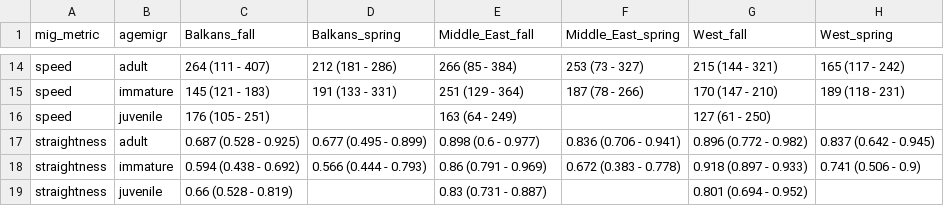
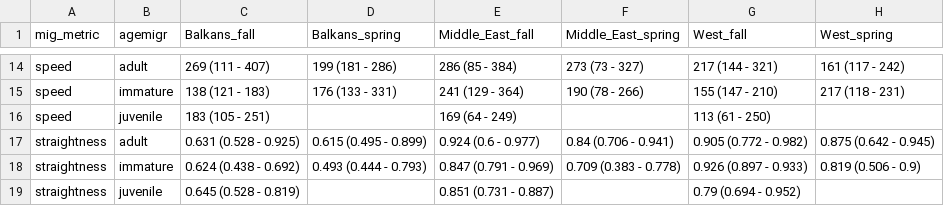
Before and after one commit to steffenoppel/EGVUmigration, a CSV file: Table1_migration_summaries.csv, drawn as a sheet; only a part is shown, gaps mark what is left out; the diff covers the shown part only; the diff names each change by its address in the sheet, - before the commit and + after, or states it on an @@ line.

```diff
--- a/Table1_migration_summaries.csv
+++ b/Table1_migration_summaries.csv
-C14 (Balkans_fall): 264 (111 - 407)
+C14 (Balkans_fall): 269 (111 - 407)
-D14 (Balkans_spring): 212 (181 - 286)
+D14 (Balkans_spring): 199 (181 - 286)
-E14 (Middle_East_fall): 266 (85 - 384)
+E14 (Middle_East_fall): 286 (85 - 384)
-F14 (Middle_East_spring): 253 (73 - 327)
+F14 (Middle_East_spring): 273 (73 - 327)
-G14 (West_fall): 215 (144 - 321)
+G14 (West_fall): 217 (144 - 321)
-H14 (West_spring): 165 (117 - 242)
+H14 (West_spring): 161 (117 - 242)
-C15 (Balkans_fall): 145 (121 - 183)
+C15 (Balkans_fall): 138 (121 - 183)
-D15 (Balkans_spring): 191 (133 - 331)
+D15 (Balkans_spring): 176 (133 - 331)
-E15 (Middle_East_fall): 251 (129 - 364)
+E15 (Middle_East_fall): 241 (129 - 364)
-F15 (Middle_East_spring): 187 (78 - 266)
+F15 (Middle_East_spring): 190 (78 - 266)
-G15 (West_fall): 170 (147 - 210)
+G15 (West_fall): 155 (147 - 210)
-H15 (West_spring): 189 (118 - 231)
+H15 (West_spring): 217 (118 - 231)
-C16 (Balkans_fall): 176 (105 - 251)
+C16 (Balkans_fall): 183 (105 - 251)
-E16 (Middle_East_fall): 163 (64 - 249)
+E16 (Middle_East_fall): 169 (64 - 249)
-G16 (West_fall): 127 (61 - 250)
+G16 (West_fall): 113 (61 - 250)
-C17 (Balkans_fall): 0.687 (0.528 - 0.925)
+C17 (Balkans_fall): 0.631 (0.528 - 0.925)
-D17 (Balkans_spring): 0.677 (0.495 - 0.899)
+D17 (Balkans_spring): 0.615 (0.495 - 0.899)
-E17 (Middle_East_fall): 0.898 (0.6 - 0.977)
+E17 (Middle_East_fall): 0.924 (0.6 - 0.977)
-F17 (Middle_East_spring): 0.836 (0.706 - 0.941)
+F17 (Middle_East_spring): 0.84 (0.706 - 0.941)
-G17 (West_fall): 0.896 (0.772 - 0.982)
+G17 (West_fall): 0.905 (0.772 - 0.982)
-H17 (West_spring): 0.837 (0.642 - 0.945)
+H17 (West_spring): 0.875 (0.642 - 0.945)
-C18 (Balkans_fall): 0.594 (0.438 - 0.692)
+C18 (Balkans_fall): 0.624 (0.438 - 0.692)
-D18 (Balkans_spring): 0.566 (0.444 - 0.793)
+D18 (Balkans_spring): 0.493 (0.444 - 0.793)
-E18 (Middle_East_fall): 0.86 (0.791 - 0.969)
+E18 (Middle_East_fall): 0.847 (0.791 - 0.969)
-F18 (Middle_East_spring): 0.672 (0.383 - 0.778)
+F18 (Middle_East_spring): 0.709 (0.383 - 0.778)
-G18 (West_fall): 0.918 (0.897 - 0.933)
+G18 (West_fall): 0.926 (0.897 - 0.933)
-H18 (West_spring): 0.741 (0.506 - 0.9)
+H18 (West_spring): 0.819 (0.506 - 0.9)
-C19 (Balkans_fall): 0.66 (0.528 - 0.819)
+C19 (Balkans_fall): 0.645 (0.528 - 0.819)
-E19 (Middle_East_fall): 0.83 (0.731 - 0.887)
+E19 (Middle_East_fall): 0.851 (0.731 - 0.887)
-G19 (West_fall): 0.801 (0.694 - 0.952)
+G19 (West_fall): 0.79 (0.694 - 0.952)
```
Also changed, not shown: 71 edited cells elsewhere in this file, 1 other file.
